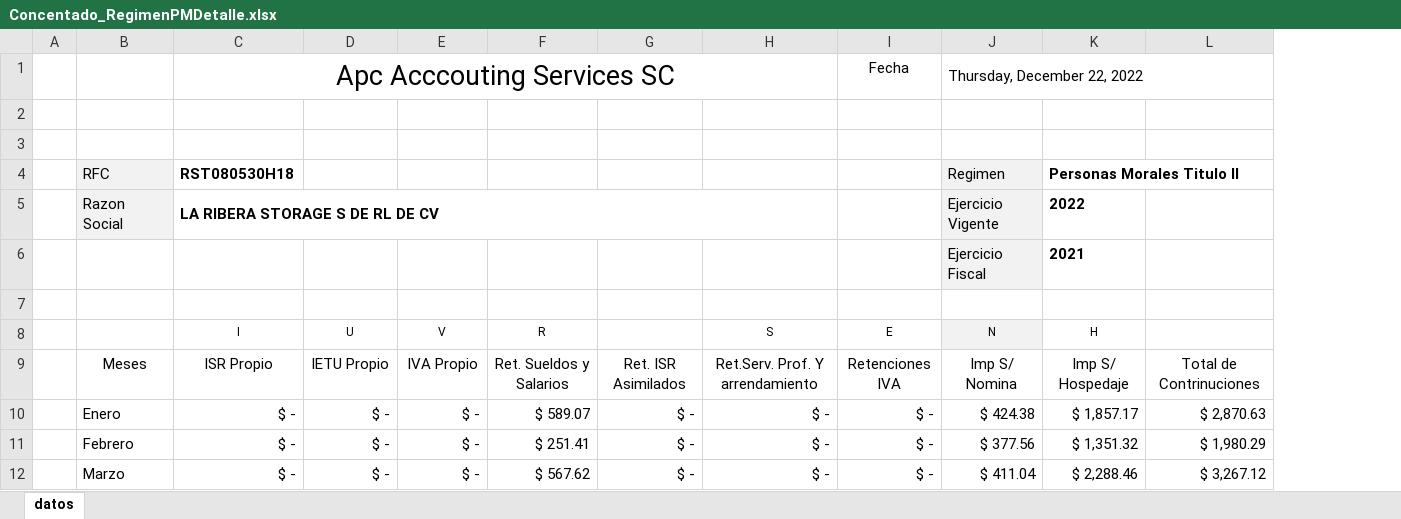
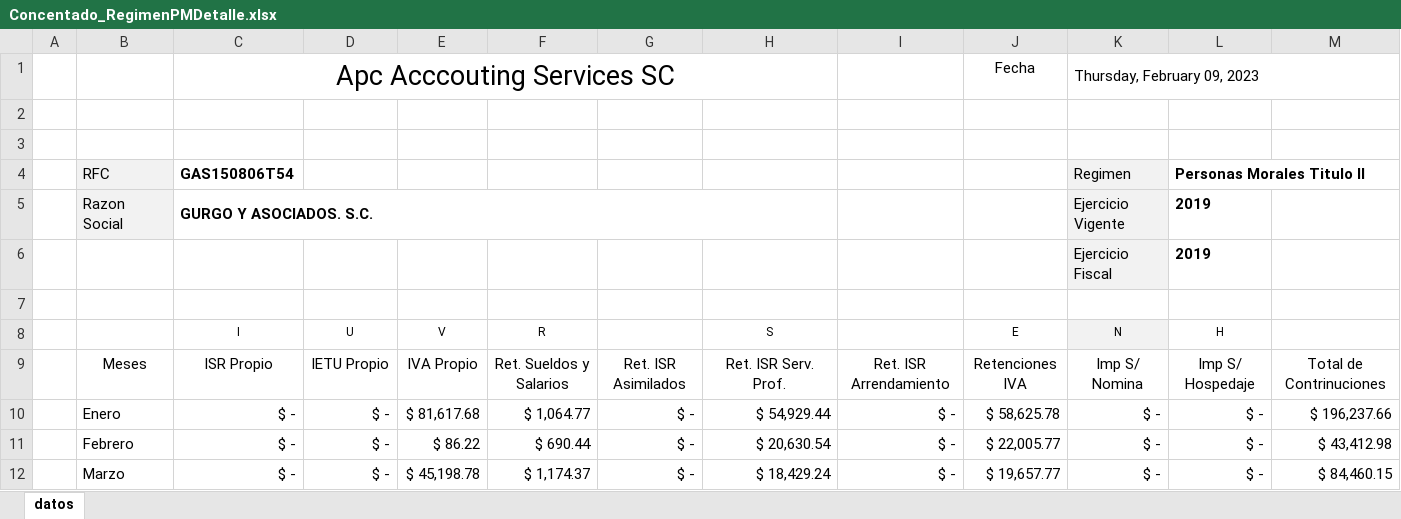
Before and after one commit to rubencbtis62/Dtax2022, an Excel workbook: reportes/Concentado_RegimenPMDetalle.xlsx, sheet datos, drawn as a sheet; only a part is shown; values as stored, in another font and other column widths than the file's, no borders; charts and pictures and table styles not drawn; removed rows and columns are numbered as before the commit, all else as after; the diff covers the shown part only; the diff names each change by its address in the sheet, - before the commit and + after, or states it on an @@ line.

```diff
--- a/reportes/Concentado_RegimenPMDetalle.xlsx (sheet datos)
+++ b/reportes/Concentado_RegimenPMDetalle.xlsx (sheet datos)
+column I, rows 9-12: Ret. ISR Arrendamiento | $ - | $ - | $ -
-column L, rows 9-12: Total de Contrinuciones | $ 2,870.63 | $ 1,980.29 | $ 3,267.12
+column M, rows 9-12: Total de Contrinuciones | $ 196,237.66 | $ 43,412.98 | $ 84,460.15
-K1 (N): Thursday, December 22, 2022
+K1 (N): Thursday, February 09, 2023
-C4 (I): RST080530H18
+C4 (I): GAS150806T54
-C5 (I): LA RIBERA STORAGE S DE RL DE CV
+C5 (I): GURGO Y ASOCIADOS. S.C.
-L5 (H): 2022
+L5 (H): 2019
-L6 (H): 2021
+L6 (H): 2019
-H9 (S): Ret.Serv. Prof. Y arrendamiento
+H9 (S): Ret. ISR Serv. Prof.
-E10 (V): $ -
+E10 (V): $ 81,617.68
-F10 (R): $ 589.07
+F10 (R): $ 1,064.77
-H10 (S): $ -
+H10 (S): $ 54,929.44
-J10 (E): $ -
+J10 (E): $ 58,625.78
-K10 (N): $ 424.38
+K10 (N): $ -
-L10 (H): $ 1,857.17
+L10 (H): $ -
-E11 (V): $ -
+E11 (V): $ 86.22
-F11 (R): $ 251.41
+F11 (R): $ 690.44
-H11 (S): $ -
+H11 (S): $ 20,630.54
-J11 (E): $ -
+J11 (E): $ 22,005.77
-K11 (N): $ 377.56
+K11 (N): $ -
-L11 (H): $ 1,351.32
+L11 (H): $ -
-E12 (V): $ -
+E12 (V): $ 45,198.78
-F12 (R): $ 567.62
+F12 (R): $ 1,174.37
-H12 (S): $ -
+H12 (S): $ 18,429.24
-J12 (E): $ -
+J12 (E): $ 19,657.77
-K12 (N): $ 411.04
+K12 (N): $ -
-L12 (H): $ 2,288.46
+L12 (H): $ -
```
Also changed, not shown: 66 edited cells elsewhere in this sheet, 28 other files.
